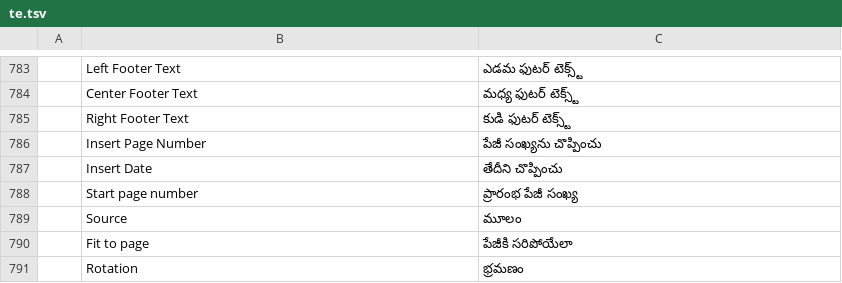
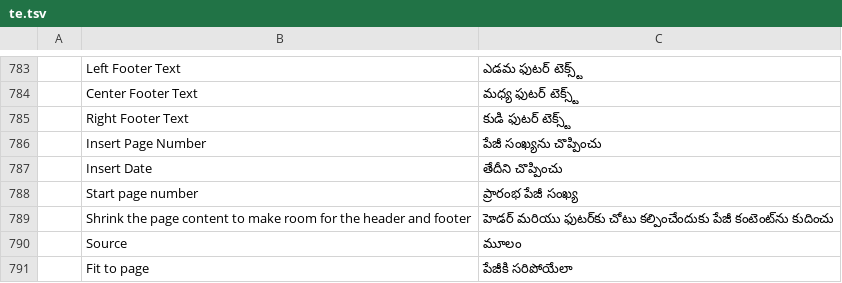
Before and after one commit to 0xPyAI/pdfcraft, a TSV file: crates/ui-egui/src/i18n/te.tsv, drawn as a sheet; only a part is shown, gaps mark what is left out; the shorter side is filled out with more unchanged rows; the diff names each change by its address in the sheet, - before the commit and + after, or states it on an @@ line.

Commit message:
M7: Header & footer dialog: Shrink the page content checkbox (#2140)
The Header and Footer dialog (also opened by Bates numbering) gets a
checkbox that turns on the shrink, and its preview shows the band the
page content shrinks into. The label is translated in every catalog (the
catalog checksums in ATTRIBUTION.toml follow). The parity entry for the
shrink is shipped, with its limits: annotations and added text and images
are not moved yet.

```diff
--- a/crates/ui-egui/src/i18n/te.tsv
+++ b/crates/ui-egui/src/i18n/te.tsv
+row 789:  | Shrink the page content to make room for the header and footer | హెడర్ మరియు ఫుటర్‌కు చోటు కల్పించేందుకు పేజీ కంటెంట్‌ను కుదించు
```
Also changed, not shown: crates/ui-egui/src/i18n/bg.tsv, crates/ui-egui/src/i18n/el.tsv, 24 other files.
